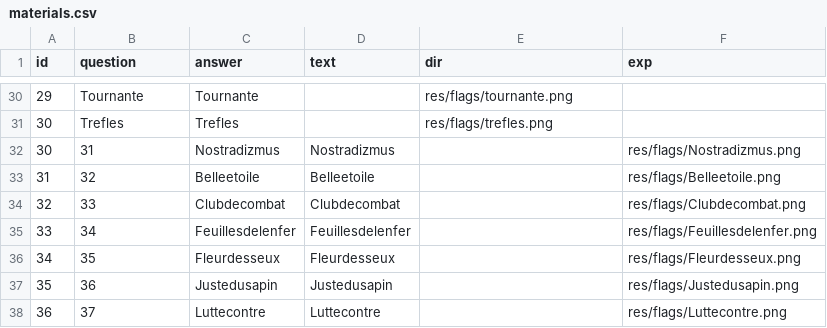
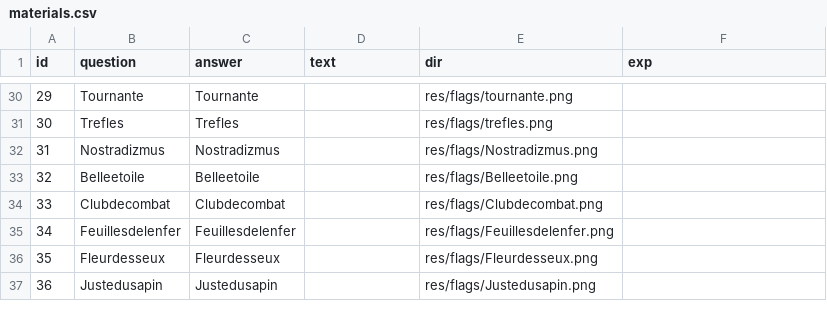
Before and after one commit to SurenderHarsha/FunWithFlags, a CSV file: jsrl/res/materials.csv, drawn as a sheet; only a part is shown, gaps mark what is left out; the diff covers the shown part only.

Commit message:
Fixed column bug

```diff
--- a/jsrl/res/materials.csv
+++ b/jsrl/res/materials.csv
@@ -31,8 +31,7 @@ id,question,answer,text,dir,exp
 30,Trefles,Trefles,,res/flags/trefles.png,
-30,31,Nostradizmus,Nostradizmus,,res/flags/Nostradizmus.png,
-31,32,Belleetoile,Belleetoile,,res/flags/Belleetoile.png,
-32,33,Clubdecombat,Clubdecombat,,res/flags/Clubdecombat.png,
-33,34,Feuillesdelenfer,Feuillesdelenfer,,res/flags/Feuillesdelenfer.png,
-34,35,Fleurdesseux,Fleurdesseux,,res/flags/Fleurdesseux.png,
-35,36,Justedusapin,Justedusapin,,res/flags/Justedusapin.png,
-36,37,Luttecontre,Luttecontre,,res/flags/Luttecontre.png,
+31,Nostradizmus,Nostradizmus,,res/flags/Nostradizmus.png,
+32,Belleetoile,Belleetoile,,res/flags/Belleetoile.png,
+33,Clubdecombat,Clubdecombat,,res/flags/Clubdecombat.png,
+34,Feuillesdelenfer,Feuillesdelenfer,,res/flags/Feuillesdelenfer.png,
+35,Fleurdesseux,Fleurdesseux,,res/flags/Fleurdesseux.png,
+36,Justedusapin,Justedusapin,,res/flags/Justedusapin.png,
```
Also changed, not shown: 1 added row and 65 edited cells elsewhere in this file.
